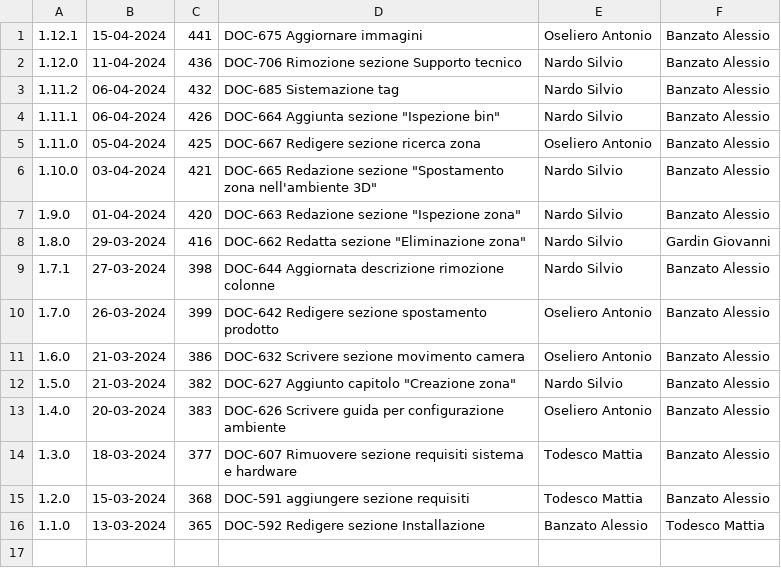
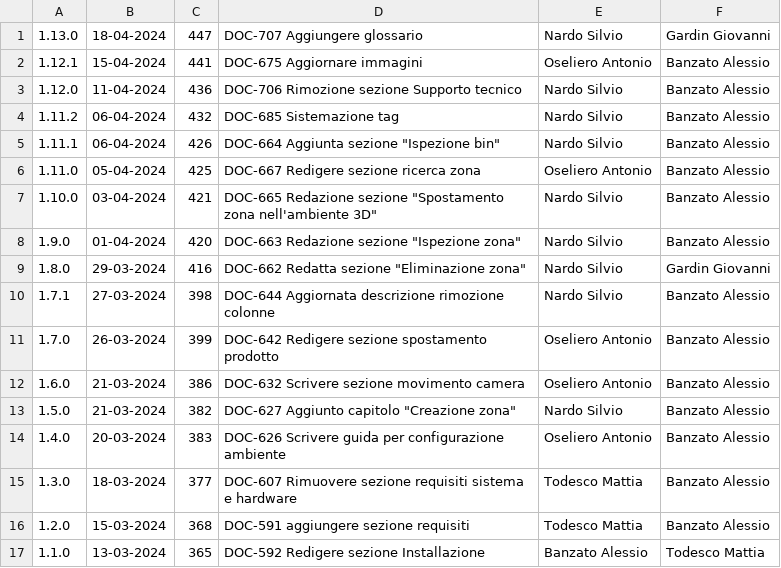
Before and after one commit to Error-418-SWE/Documenti, a CSV file: 3 - PB/Documentazione esterna/Manuale Utente/log.csv, drawn as a sheet.

```diff
--- a/3 - PB/Documentazione esterna/Manuale Utente/log.csv
+++ b/3 - PB/Documentazione esterna/Manuale Utente/log.csv
@@ -1 +1,2 @@
+1.13.0,18-04-2024,447,DOC-707 Aggiungere glossario,Nardo Silvio,Gardin Giovanni
 1.12.1,15-04-2024,441,DOC-675 Aggiornare immagini,Oseliero Antonio,Banzato Alessio
```
